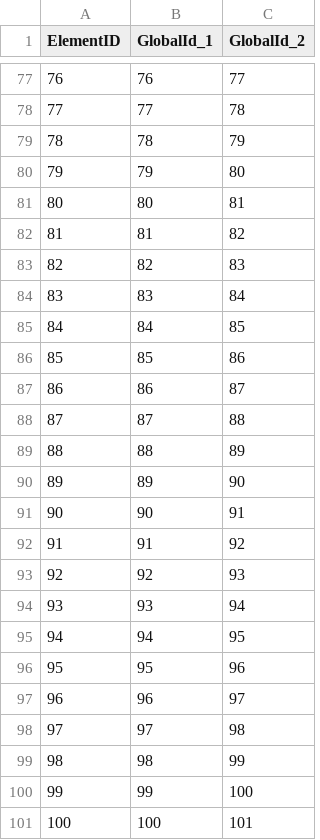
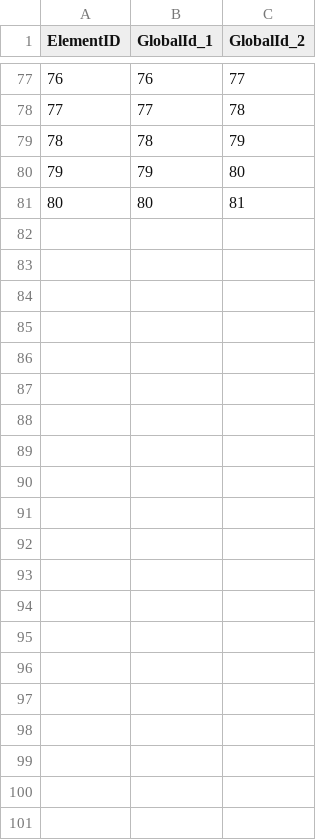
Before and after one commit to ApprehensiveKnee/A_Finite_Element_project, a CSV file: mesh/matlab_mesh_generator/meshes/1D_meshes/elements_vertexes_0.0125.csv (was mesh/matlab_mesh_generator/1D/elements_vertexes.csv), drawn as a sheet; only a part is shown, gaps mark what is left out.

Commit message:
Major changes
Extended the code to deal with simple 1D problems (added .csv files for 1D mesh and mathlab scripts to generate those, taken for Paola Gervasio's work).
Added writing option for the mesh (either the original or the refined one), to fix visualization bugs on paraview (especially the 1D case).
Added parallel solver using locks (still needs debugging for race conditions).
Fixed other minor bugs

```diff
--- a/mesh/matlab_mesh_generator/1D/elements_vertexes.csv
+++ b/mesh/matlab_mesh_generator/meshes/1D_meshes/elements_vertexes_0.0125.csv
@@ -81,21 +81 @@ ElementID,GlobalId_1,GlobalId_2
 80,80,81
-81,81,82
-82,82,83
-83,83,84
-84,84,85
-85,85,86
-86,86,87
-87,87,88
-88,88,89
-89,89,90
-90,90,91
-91,91,92
-92,92,93
-93,93,94
-94,94,95
-95,95,96
-96,96,97
-97,97,98
-98,98,99
-99,99,100
-100,100,101
```
Also changed, not shown: 77 other files.
